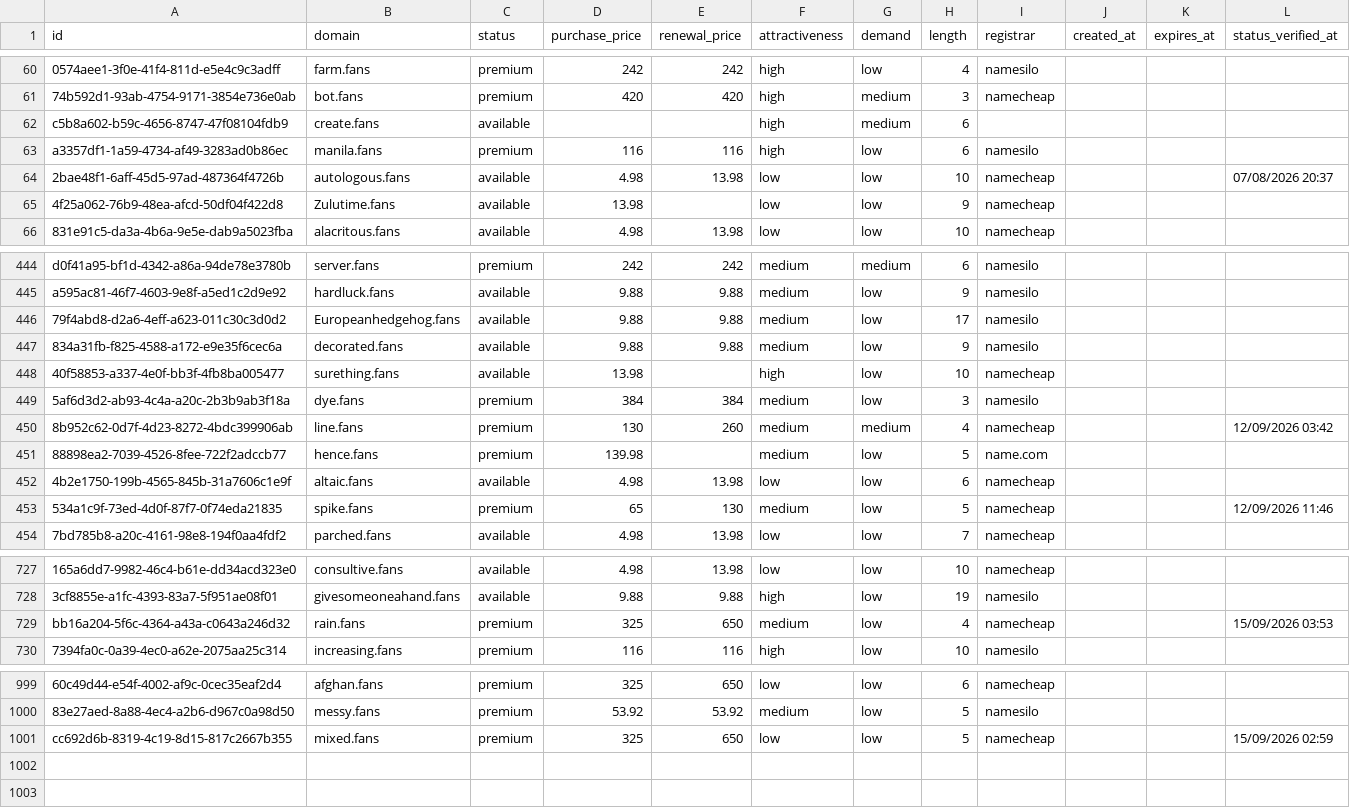
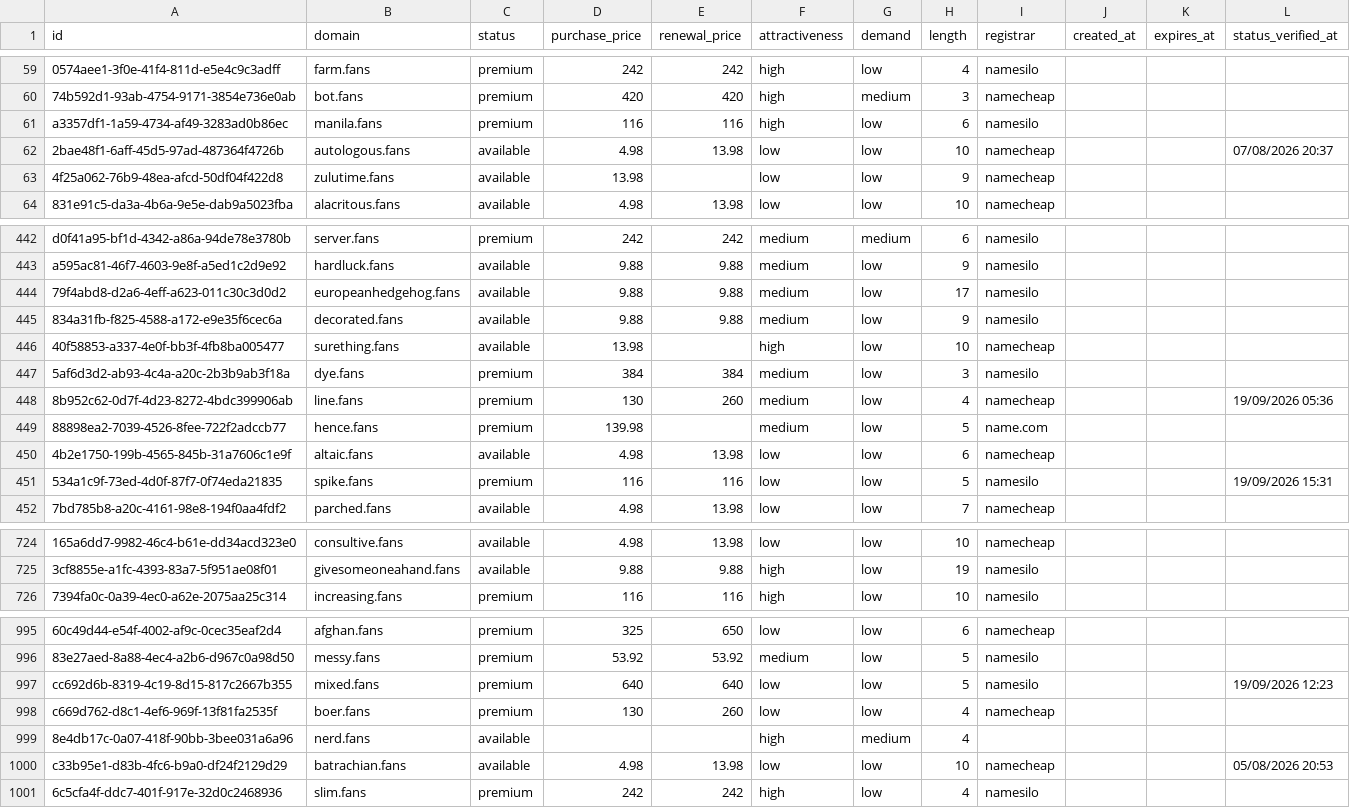
Before and after one commit to UniqueDomains/fans-oneword-domains, a CSV file: fans.csv, drawn as a sheet; only a part is shown, gaps mark what is left out; removed rows and columns are numbered as before the commit, all else as after; the diff covers the shown part only; the diff names each change by its address in the sheet, - before the commit and + after, or states it on an @@ line.

Commit message:
Domains update

```diff
--- a/fans.csv
+++ b/fans.csv
-row 62: c5b8a602-b59c-4656-8747-47f08104fdb9 | create.fans | available |  |  | high | medium | 6
-B63 (domain): Zulutime.fans
+B63 (domain): zulutime.fans
-B444 (domain): Europeanhedgehog.fans
+B444 (domain): europeanhedgehog.fans
-G448 (demand): medium
+G448 (demand): low
-L448 (status_verified_at): 12/09/2026 03:42
+L448 (status_verified_at): 19/09/2026 05:36
-D451 (purchase_price): 65
+D451 (purchase_price): 116
-E451 (renewal_price): 130
+E451 (renewal_price): 116
-F451 (attractiveness): medium
+F451 (attractiveness): low
-I451 (registrar): namecheap
+I451 (registrar): namesilo
-L451 (status_verified_at): 12/09/2026 11:46
+L451 (status_verified_at): 19/09/2026 15:31
-row 729: bb16a204-5f6c-4364-a43a-c0643a246d32 | rain.fans | premium | 325 | 650 | medium | low | 4 | namecheap |  |  | 15/09/2026 03:53
-D997 (purchase_price): 325
+D997 (purchase_price): 640
-E997 (renewal_price): 650
+E997 (renewal_price): 640
-I997 (registrar): namecheap
+I997 (registrar): namesilo
-L997 (status_verified_at): 15/09/2026 02:59
+L997 (status_verified_at): 19/09/2026 12:23
+row 998: c669d762-d8c1-4ef6-969f-13f81fa2535f | boer.fans | premium | 130 | 260 | low | low | 4 | namecheap
+row 999: 8e4db17c-0a07-418f-90bb-3bee031a6a96 | nerd.fans | available |  |  | high | medium | 4
+row 1000: c33b95e1-d83b-4fc6-b9a0-df24f2129d29 | batrachian.fans | available | 4.98 | 13.98 | low | low | 10 | namecheap |  |  | 05/08/2026 20:53
+row 1001: 6c5cfa4f-ddc7-401f-917e-32d0c2468936 | slim.fans | premium | 242 | 242 | high | low | 4 | namesilo
```
Also changed, not shown: 2 removed rows and 98 edited cells elsewhere in this file, 4 other files.
